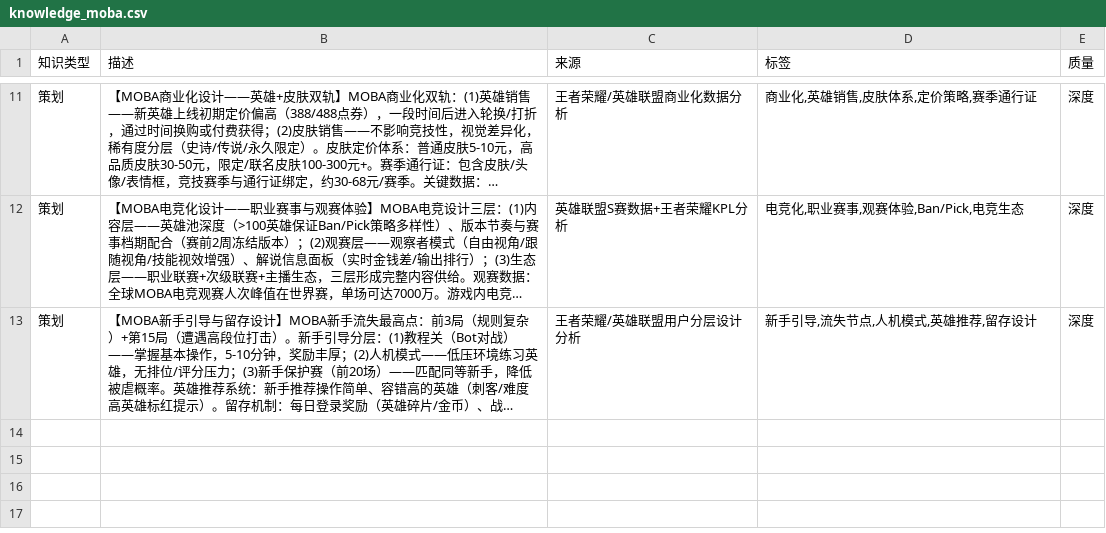
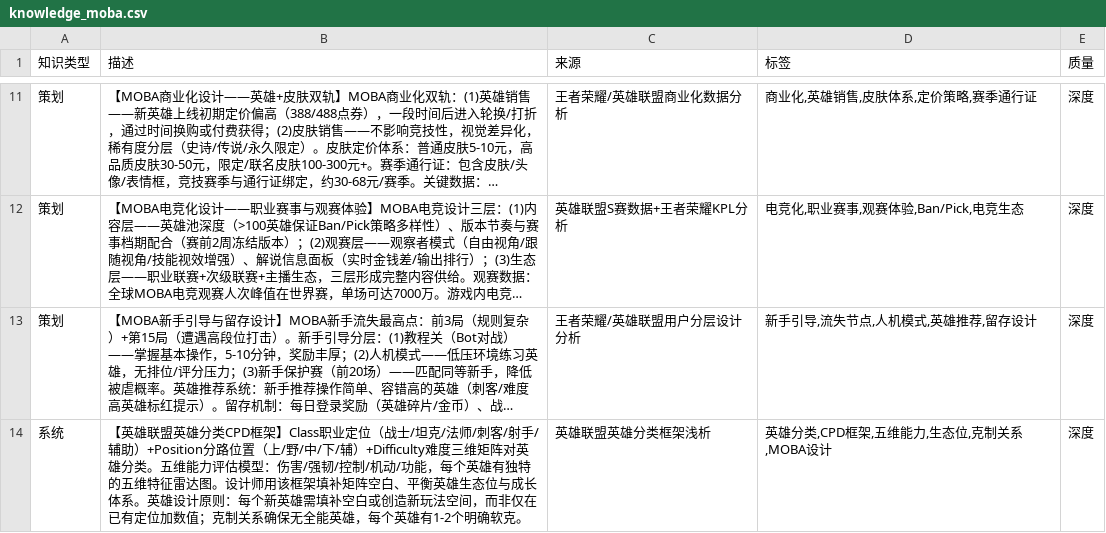
Before and after one commit to welflau/G_DesignKnowledge, a CSV file: planning/games/moba/knowledge_moba.csv, drawn as a sheet; only a part is shown, gaps mark what is left out; long unchanged cells end in …; the diff names each change by its address in the sheet, - before the commit and + after, or states it on an @@ line.

```diff
--- a/planning/games/moba/knowledge_moba.csv
+++ b/planning/games/moba/knowledge_moba.csv
+row 14: 系统 | 【英雄联盟英雄分类CPD框架】Class职业定位（战士/坦克/法师/刺客/射手/辅助）+Position分路位置（上/野/中/下/辅）+Difficulty难度三维矩阵对英雄分类。五维能力评估模型：伤害/强韧/控制/机动/功能，每个英雄有独特的五维特征雷达图。设计师用该框架填补矩阵空白、平衡英雄生态位与成长体系。英雄设计原则：每个新英雄需填补空白或创造新玩法空间，而非仅在已有定位加数值；克制关系确保无全能英雄，每个英雄有1-2个明确软克。 | 英雄联盟英雄分类框架浅析 | 英雄分类,CPD框架,五维能力,生态位,克制关系,MOBA设计 | 深度
```
Also changed, not shown: planning/apps/miniapp/knowledge_miniapp.csv, planning/apps/social/knowledge_social.csv, 9 other files.
